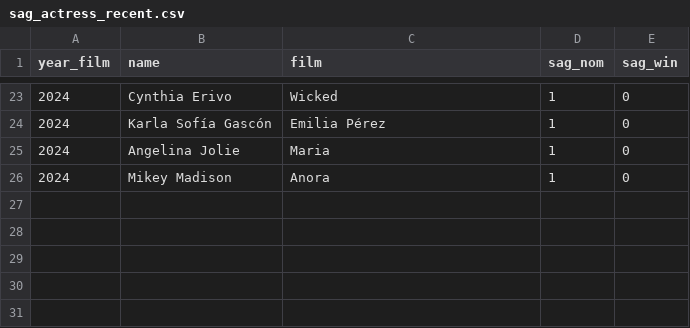
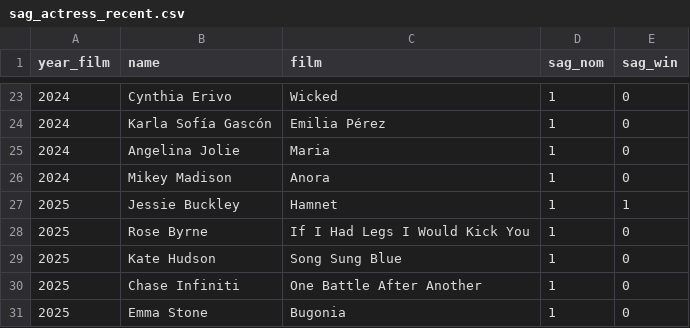
Before and after one commit to lorenzoalec-ship-it/Oscar-predictor, a CSV file: data/raw/sag_actress_recent.csv, drawn as a sheet; only a part is shown, gaps mark what is left out.

```diff
--- a/data/raw/sag_actress_recent.csv
+++ b/data/raw/sag_actress_recent.csv
@@ -26 +26,6 @@ year_film,name,film,sag_nom,sag_win
 2024,Mikey Madison,Anora,1,0
+2025,Jessie Buckley,Hamnet,1,1
+2025,Rose Byrne,If I Had Legs I Would Kick You,1,0
+2025,Kate Hudson,Song Sung Blue,1,0
+2025,Chase Infiniti,One Battle After Another,1,0
+2025,Emma Stone,Bugonia,1,0
```
Also changed, not shown: data/raw/bafta_actor_recent.csv, data/raw/bafta_actress_recent.csv, 6 other files.
